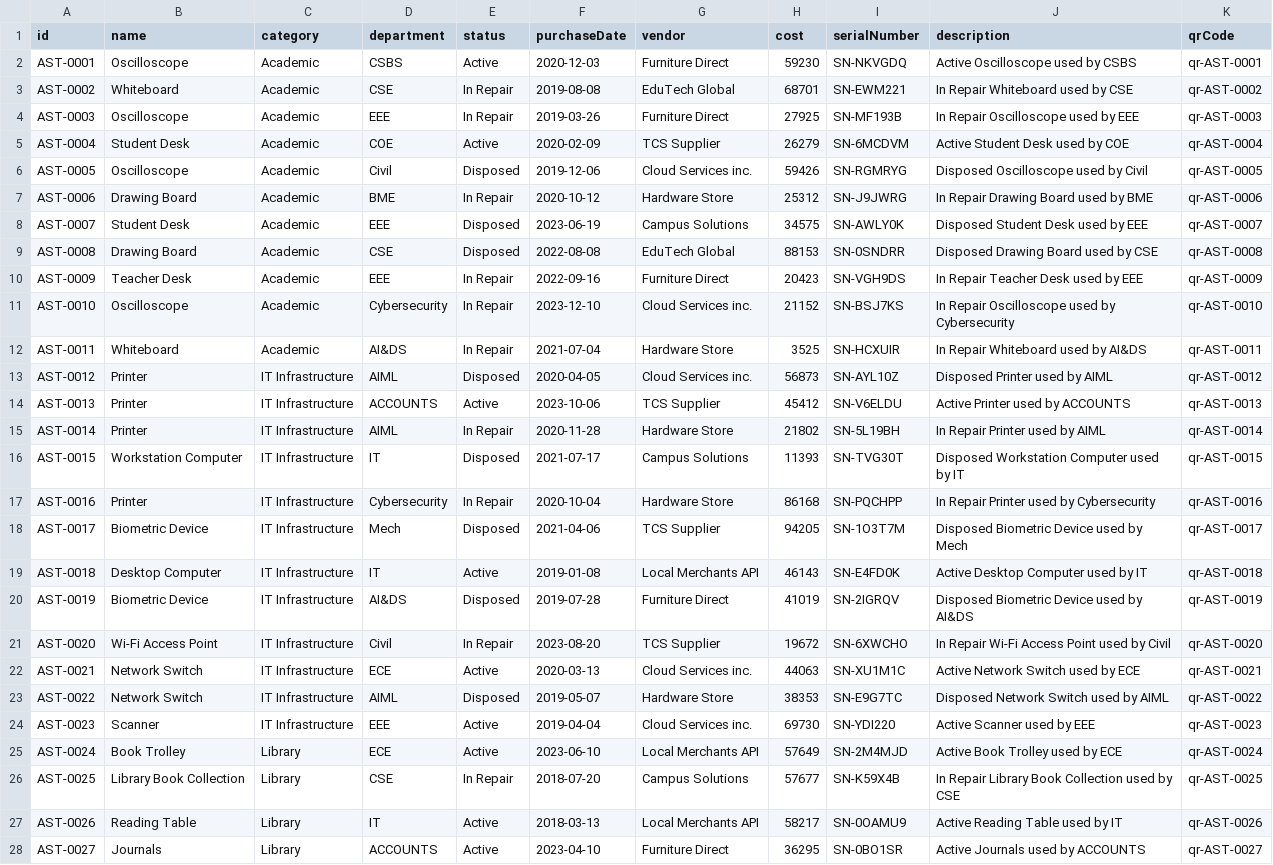
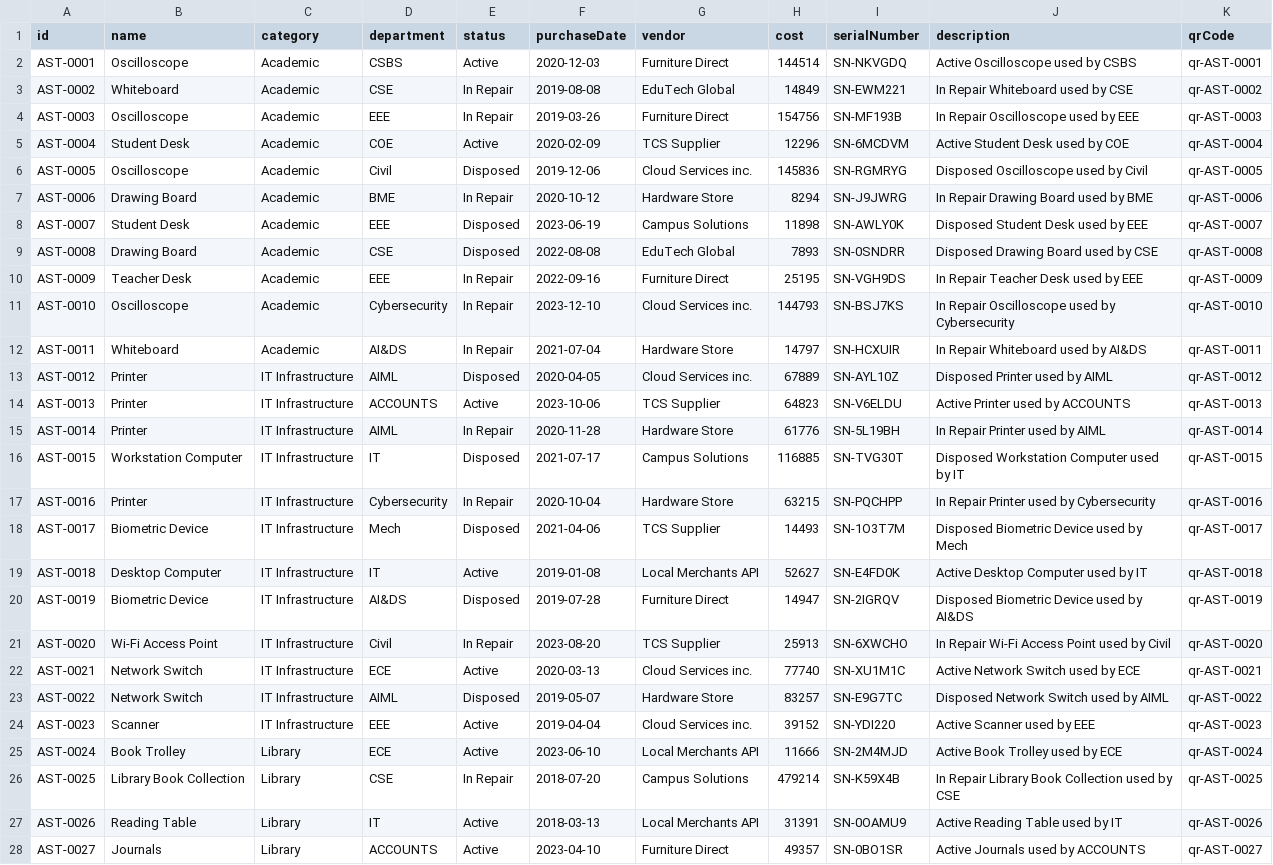
Before and after one commit to Tharun-003/assetflow, a CSV file: src/data/assets.csv, drawn as a sheet; only a part is shown; the diff covers the shown part only; the diff names each change by its address in the sheet, - before the commit and + after, or states it on an @@ line.

```diff
--- a/src/data/assets.csv
+++ b/src/data/assets.csv
-H2 (cost): 59230
+H2 (cost): 144514
-H3 (cost): 68701
+H3 (cost): 14849
-H4 (cost): 27925
+H4 (cost): 154756
-H5 (cost): 26279
+H5 (cost): 12296
-H6 (cost): 59426
+H6 (cost): 145836
-H7 (cost): 25312
+H7 (cost): 8294
-H8 (cost): 34575
+H8 (cost): 11898
-H9 (cost): 88153
+H9 (cost): 7893
-H10 (cost): 20423
+H10 (cost): 25195
-H11 (cost): 21152
+H11 (cost): 144793
-H12 (cost): 3525
+H12 (cost): 14797
-H13 (cost): 56873
+H13 (cost): 67889
-H14 (cost): 45412
+H14 (cost): 64823
-H15 (cost): 21802
+H15 (cost): 61776
-H16 (cost): 11393
+H16 (cost): 116885
-H17 (cost): 86168
+H17 (cost): 63215
-H18 (cost): 94205
+H18 (cost): 14493
-H19 (cost): 46143
+H19 (cost): 52627
-H20 (cost): 41019
+H20 (cost): 14947
-H21 (cost): 19672
+H21 (cost): 25913
-H22 (cost): 44063
+H22 (cost): 77740
-H23 (cost): 38353
+H23 (cost): 83257
-H24 (cost): 69730
+H24 (cost): 39152
-H25 (cost): 57649
+H25 (cost): 11666
-H26 (cost): 57677
+H26 (cost): 479214
-H27 (cost): 58217
+H27 (cost): 31391
-H28 (cost): 36295
+H28 (cost): 49357
```
Also changed, not shown: 1 added row and 119 edited cells elsewhere in this file, src/data/auditLogs.csv, src/data/users.csv, 26 other files.
